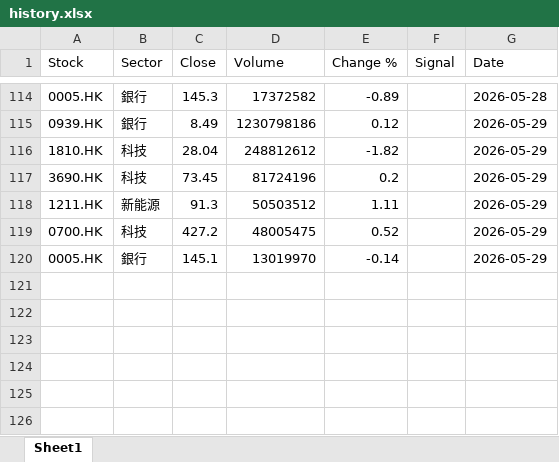
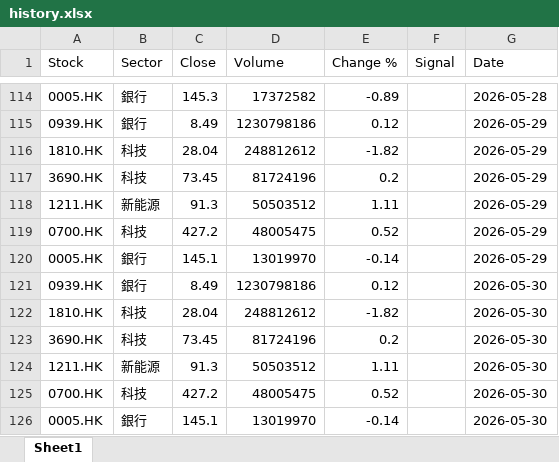
Before and after one commit to chriskkf-ai/hk_stock_analysis, an Excel workbook: data/history.xlsx, sheet Sheet1, drawn as a sheet; only a part is shown, gaps mark what is left out; values as stored, in another font and other column widths than the file's, no borders; the diff names each change by its address in the sheet, - before the commit and + after, or states it on an @@ line.

```diff
--- a/data/history.xlsx (sheet Sheet1)
+++ b/data/history.xlsx (sheet Sheet1)
+row 121: 0939.HK | 銀行 | 8.49 | 1230798186 | 0.12 |  | 2026-05-30
+row 122: 1810.HK | 科技 | 28.04 | 248812612 | -1.82 |  | 2026-05-30
+row 123: 3690.HK | 科技 | 73.45 | 81724196 | 0.2 |  | 2026-05-30
+row 124: 1211.HK | 新能源 | 91.3 | 50503512 | 1.11 |  | 2026-05-30
+row 125: 0700.HK | 科技 | 427.2 | 48005475 | 0.52 |  | 2026-05-30
+row 126: 0005.HK | 銀行 | 145.1 | 13019970 | -0.14 |  | 2026-05-30
```
Also changed, not shown: data/output.xlsx.
